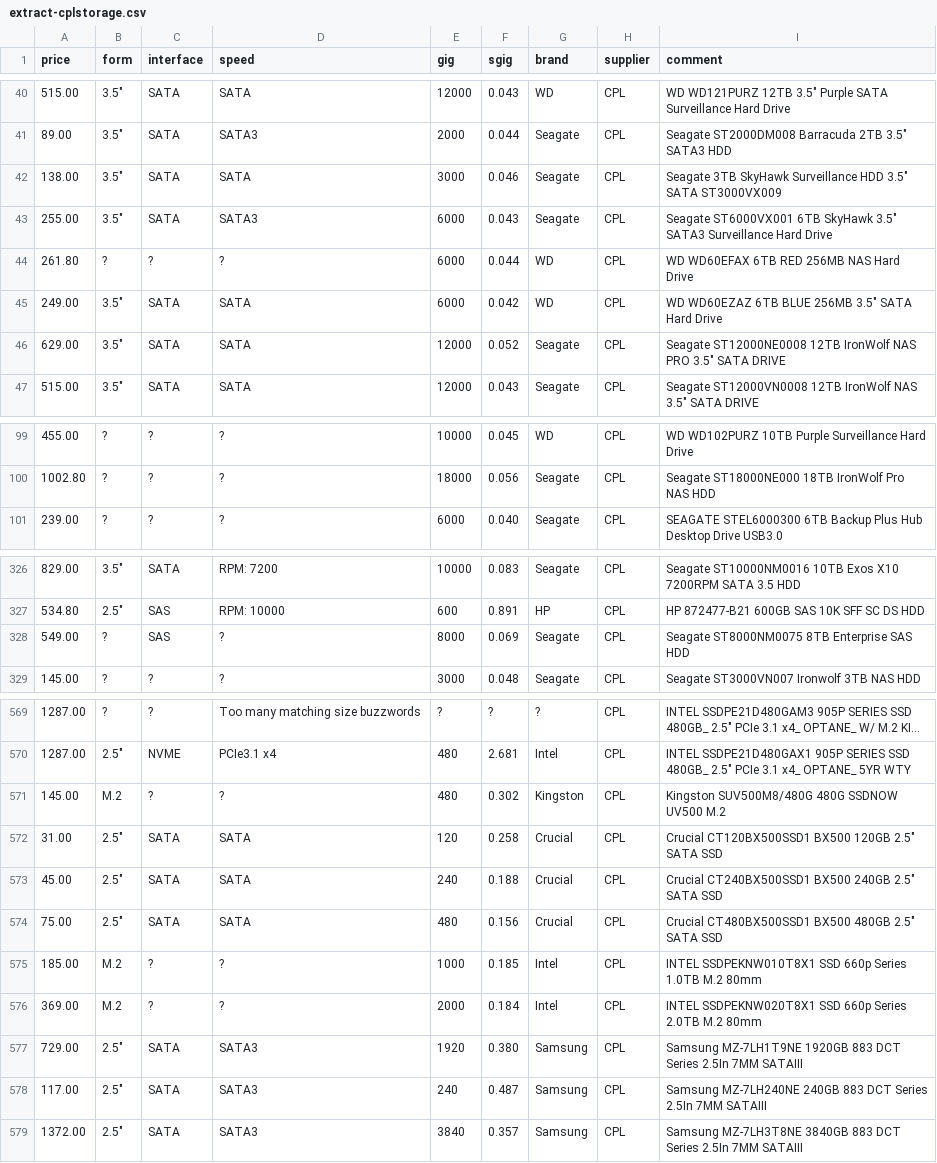
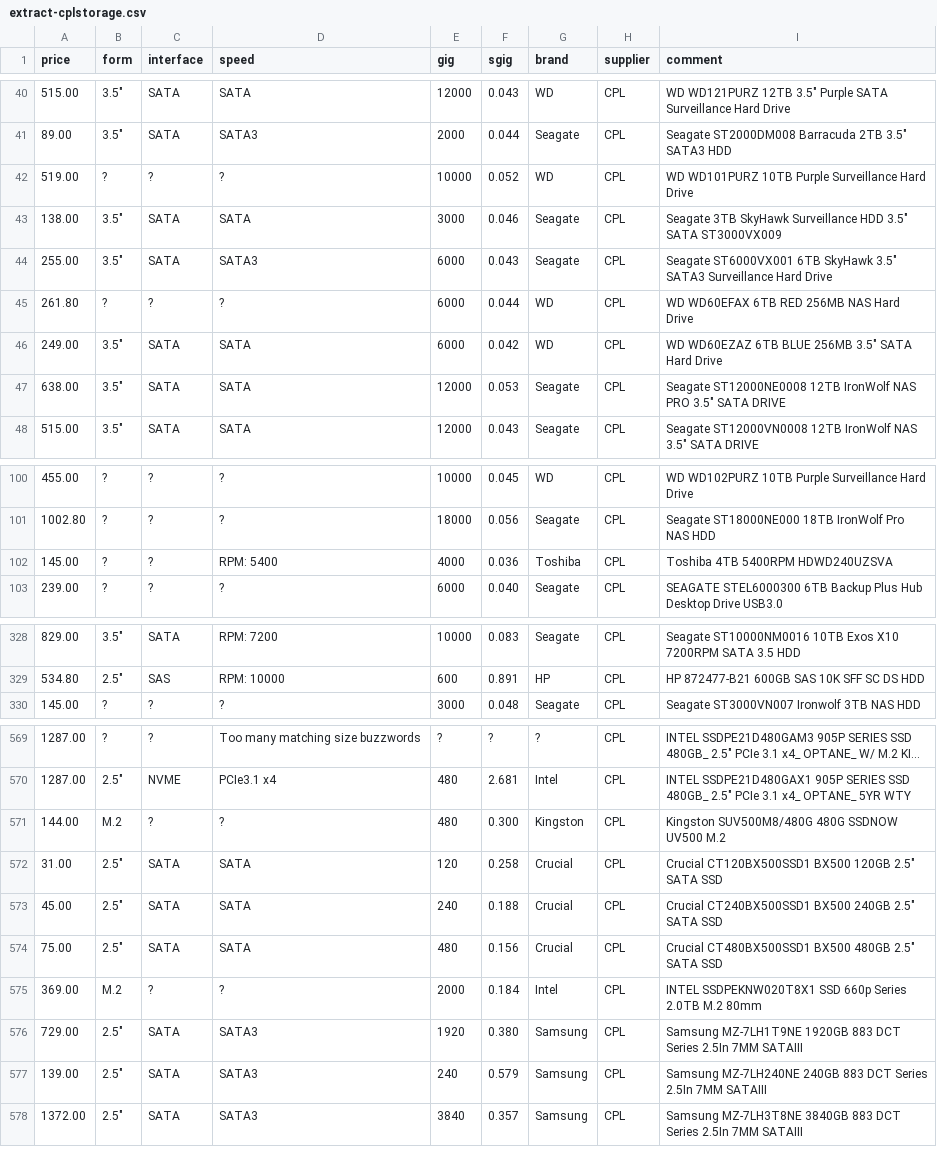
Before and after one commit to hamishcoleman/scrape-storage-prices, a CSV file: extract-cplstorage.csv, drawn as a sheet; only a part is shown, gaps mark what is left out; long unchanged cells end in …; the diff covers the shown part only.

```diff
--- a/extract-cplstorage.csv
+++ b/extract-cplstorage.csv
@@ -41,2 +41,3 @@ price,form,interface,speed,gig,sgig,brand,supplier,comment
 89.00,"3.5""",SATA,SATA3,2000,0.044,Seagate,CPL,"Seagate ST2000DM008 Barracuda 2TB 3.5"" SATA3 HDD"
+519.00,?,?,?,10000,0.052,WD,CPL,"WD WD101PURZ 10TB Purple Surveillance Hard Drive"
 138.00,"3.5""",SATA,SATA,3000,0.046,Seagate,CPL,"Seagate 3TB SkyHawk Surveillance HDD 3.5"" SATA ST3000VX009"
@@ -45,3 +46,3 @@ price,form,interface,speed,gig,sgig,brand,supplier,comment
 249.00,"3.5""",SATA,SATA,6000,0.042,WD,CPL,"WD WD60EZAZ 6TB BLUE 256MB 3.5"" SATA Hard Drive"
-629.00,"3.5""",SATA,SATA,12000,0.052,Seagate,CPL,"Seagate ST12000NE0008 12TB IronWolf NAS PRO 3.5"" SATA DRIVE"
+638.00,"3.5""",SATA,SATA,12000,0.053,Seagate,CPL,"Seagate ST12000NE0008 12TB IronWolf NAS PRO 3.5"" SATA DRIVE"
 515.00,"3.5""",SATA,SATA,12000,0.043,Seagate,CPL,"Seagate ST12000VN0008 12TB IronWolf NAS 3.5"" SATA DRIVE"
@@ -100,2 +101,3 @@ price,form,interface,speed,gig,sgig,brand,supplier,comment
 1002.80,?,?,?,18000,0.056,Seagate,CPL,"Seagate ST18000NE000 18TB IronWolf Pro NAS HDD"
+145.00,?,?,"RPM:  5400",4000,0.036,Toshiba,CPL,"Toshiba  4TB 5400RPM HDWD240UZSVA"
 239.00,?,?,?,6000,0.040,Seagate,CPL,"SEAGATE STEL6000300 6TB Backup Plus Hub Desktop Drive USB3.0"
@@ -327,3 +329,2 @@ price,form,interface,speed,gig,sgig,brand,supplier,comment
 534.80,"2.5""",SAS,"RPM: 10000",600,0.891,HP,CPL,"HP 872477-B21 600GB SAS 10K SFF SC DS HDD"
-549.00,?,SAS,?,8000,0.069,Seagate,CPL,"Seagate ST8000NM0075 8TB Enterprise SAS HDD"
 145.00,?,?,?,3000,0.048,Seagate,CPL,"Seagate ST3000VN007 Ironwolf 3TB NAS HDD"
@@ -570,3 +570,3 @@ price,form,interface,speed,gig,sgig,brand,supplier,comment
 1287.00,"2.5""",NVME,"PCIe3.1 x4",480,2.681,Intel,CPL,"INTEL SSDPE21D480GAX1 905P SERIES SSD 480GB_ 2.5"" PCIe 3.1 x4_ OPTANE_ 5YR WTY"
-145.00,M.2,?,?,480,0.302,Kingston,CPL,"Kingston SUV500M8/480G 480G SSDNOW UV500 M.2"
+144.00,M.2,?,?,480,0.300,Kingston,CPL,"Kingston SUV500M8/480G 480G SSDNOW UV500 M.2"
 31.00,"2.5""",SATA,SATA,120,0.258,Crucial,CPL,"Crucial CT120BX500SSD1 BX500 120GB 2.5"" SATA SSD"
@@ -574,6 +574,5 @@ price,form,interface,speed,gig,sgig,brand,supplier,comment
 75.00,"2.5""",SATA,SATA,480,0.156,Crucial,CPL,"Crucial CT480BX500SSD1 BX500 480GB 2.5"" SATA SSD"
-185.00,M.2,?,?,1000,0.185,Intel,CPL,"INTEL SSDPEKNW010T8X1 SSD 660p Series 1.0TB M.2 80mm"
 369.00,M.2,?,?,2000,0.184,Intel,CPL,"INTEL SSDPEKNW020T8X1 SSD 660p Series 2.0TB M.2 80mm"
 729.00,"2.5""",SATA,SATA3,1920,0.380,Samsung,CPL,"Samsung MZ-7LH1T9NE 1920GB 883 DCT Series 2.5In 7MM SATAIII"
-117.00,"2.5""",SATA,SATA3,240,0.487,Samsung,CPL,"Samsung MZ-7LH240NE 240GB 883 DCT Series 2.5In 7MM SATAIII"
+139.00,"2.5""",SATA,SATA3,240,0.579,Samsung,CPL,"Samsung MZ-7LH240NE 240GB 883 DCT Series 2.5In 7MM SATAIII"
 1372.00,"2.5""",SATA,SATA3,3840,0.357,Samsung,CPL,"Samsung MZ-7LH3T8NE 3840GB 883 DCT Series 2.5In 7MM SATAIII"
```
Also changed, not shown: 2 removed rows and 76 edited cells elsewhere in this file, extract-msyhdd.csv, merged.csv, 27 other files.
